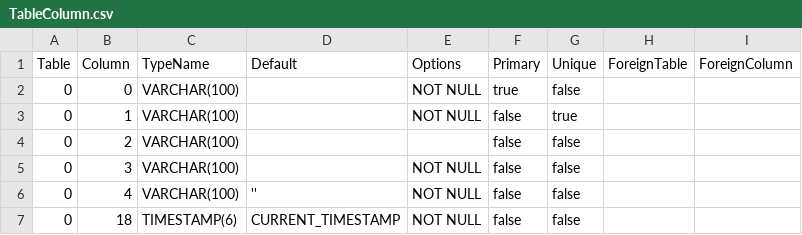
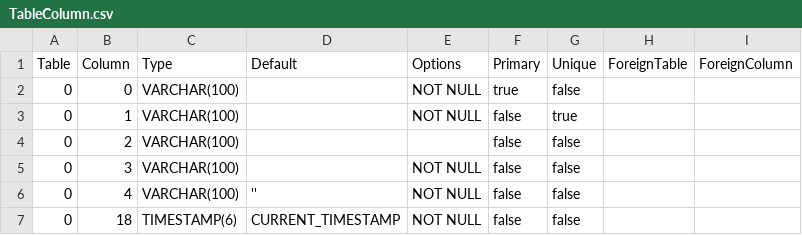
Before and after one commit to prrvchr/gDriveOOo, a CSV file: gDriveOOo/hsqldb/TableColumn.csv, drawn as a sheet; only a part is shown.

```diff
--- a/gDriveOOo/hsqldb/TableColumn.csv
+++ b/gDriveOOo/hsqldb/TableColumn.csv
@@ -1,2 +1,2 @@
-Table|Column|TypeName|Default|Options|Primary|Unique|ForeignTable|ForeignColumn
+Table|Column|Type|Default|Options|Primary|Unique|ForeignTable|ForeignColumn
 0|0|VARCHAR(100)||NOT NULL|true|false||
```
Also changed, not shown: 3 other files.
